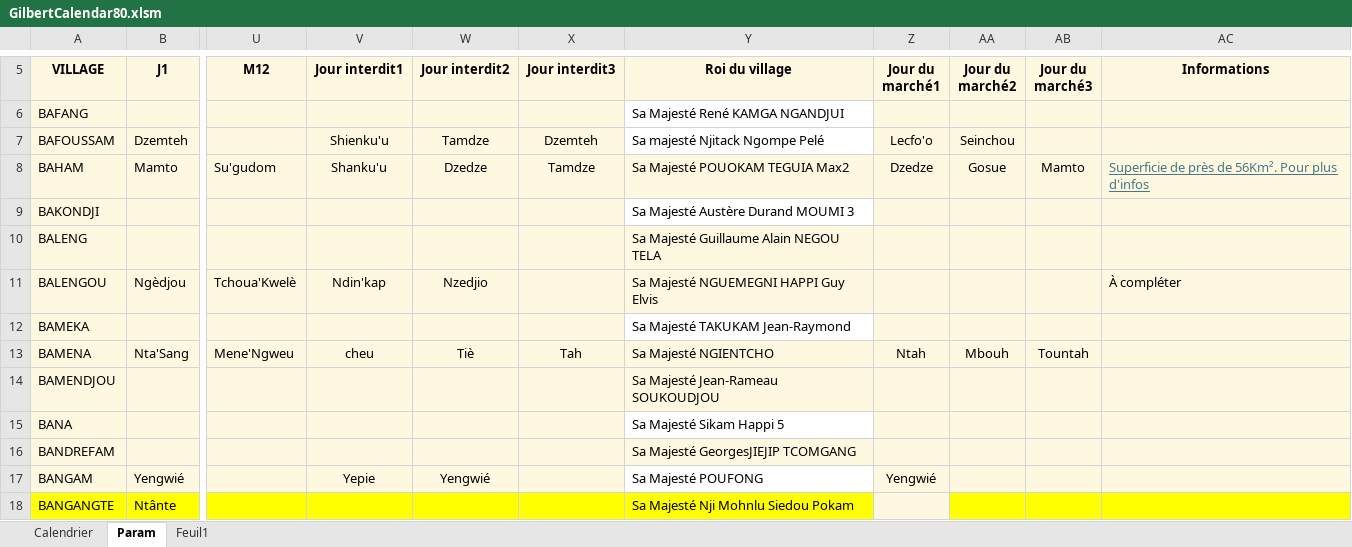
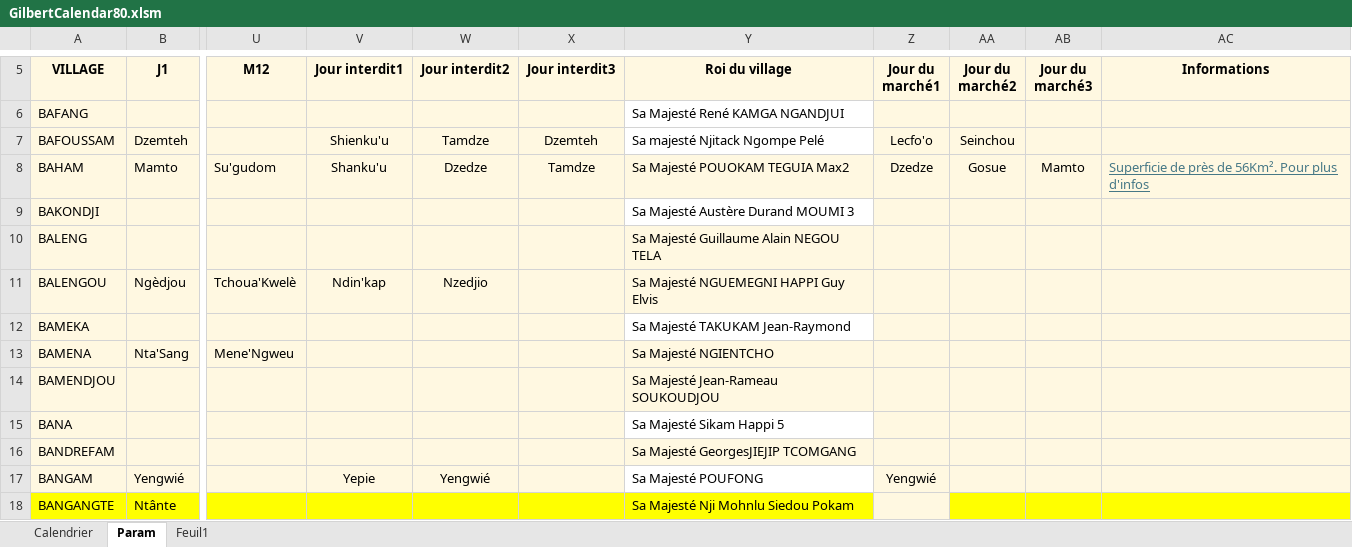
Before and after one commit to fongagilbert-beep/calendrier-du-village, an Excel workbook: GilbertCalendar80.xlsm, sheet Param, drawn as a sheet; only a part is shown, gaps mark what is left out; values as stored, in another font and other column widths than the file's, no borders; charts and pictures and table styles not drawn; the diff names each change by its address in the sheet, - before the commit and + after, or states it on an @@ line.

```diff
--- a/GilbertCalendar80.xlsm (sheet Param)
+++ b/GilbertCalendar80.xlsm (sheet Param)
-AC11 (Informations): À compléter
+AC11 (Informations): (empty)
-V13 (Jour interdit1): cheu
+V13 (Jour interdit1): (empty)
-W13 (Jour interdit2): Tiè
+W13 (Jour interdit2): (empty)
-X13 (Jour interdit3): Tah
+X13 (Jour interdit3): (empty)
-Z13 (Jour du marché1): Ntah
+Z13 (Jour du marché1): (empty)
-AA13 (Jour du marché2): Mbouh
+AA13 (Jour du marché2): (empty)
-AB13 (Jour du marché3): Tountah
+AB13 (Jour du marché3): (empty)
```
Also changed, not shown: 1 other file.
